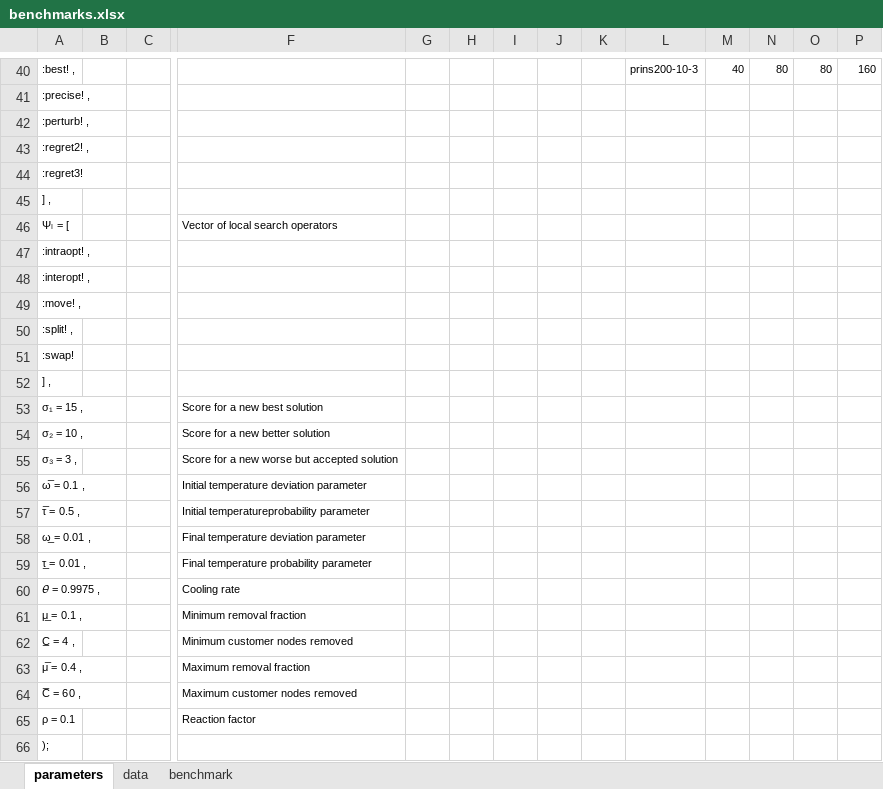
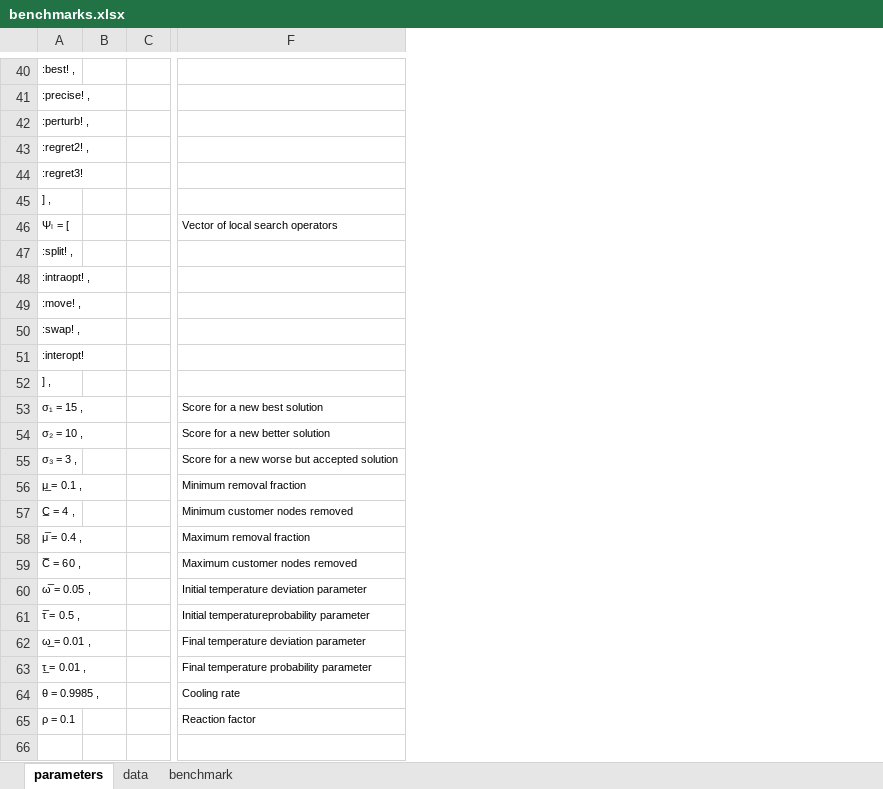
Before and after one commit to anmpahwa/LRP.jl, an Excel workbook: benchmarks.xlsx, sheet parameters, drawn as a sheet; only a part is shown, gaps mark what is left out; values as stored, in another font and other column widths than the file's, no borders; charts and pictures not drawn; removed rows and columns are numbered as before the commit, all else as after; rows hold the shown columns only; the diff covers the shown part only; the diff names each change by its address in the sheet, - before the commit and + after, or states it on an @@ line.

```diff
--- a/benchmarks.xlsx (sheet parameters)
+++ b/benchmarks.xlsx (sheet parameters)
-column G, empty
-column H, empty
-column I, empty
-column J, empty
-column K, empty
-column L, row 40: prins200-10-3
-column M, row 40: 40
-column N, row 40: 80
-column O, row 40: 80
-column P, row 40: 160
+row 47: :split! ,
-row 48: :interopt! ,
-A50: :split! ,
+A50: :swap! ,
-A51: :swap!
+A51: :interopt!
-row 56: ω̅ = 0.1 , |  |  | Initial temperature deviation parameter
-row 60: 𝜃 = 0.9975 , |  |  | Cooling rate
+row 60: ω̅ = 0.05 , |  |  | Initial temperature deviation parameter
@@ row 57 moved to row 61: τ̅ = 0.5 , @@
@@ row 58 moved to row 62: ω̲ = 0.01 , @@
@@ row 59 moved to row 63: τ̲ = 0.01 , @@
+row 64: θ = 0.9985 , |  |  | Cooling rate
-row 66: );
```
Also changed, not shown: 3 added rows, 3 removed rows and 8 edited cells elsewhere in this sheet, sheet data, sheet benchmark, formulas that keep their value, charts or pictures.
